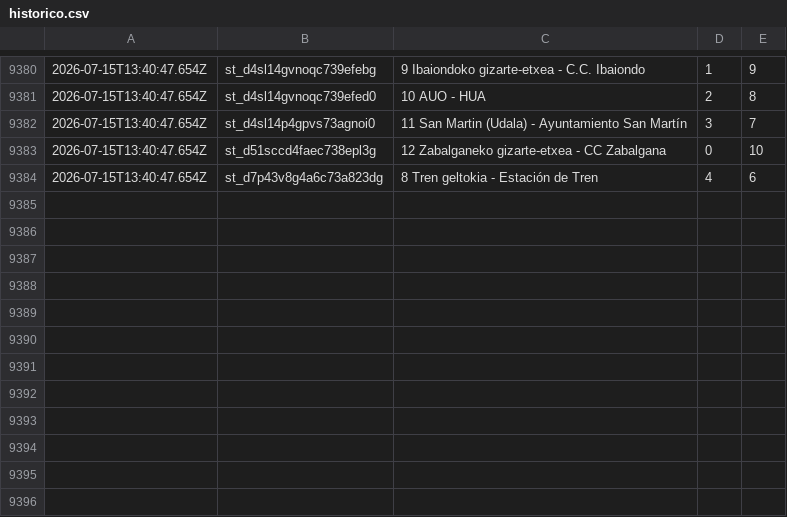
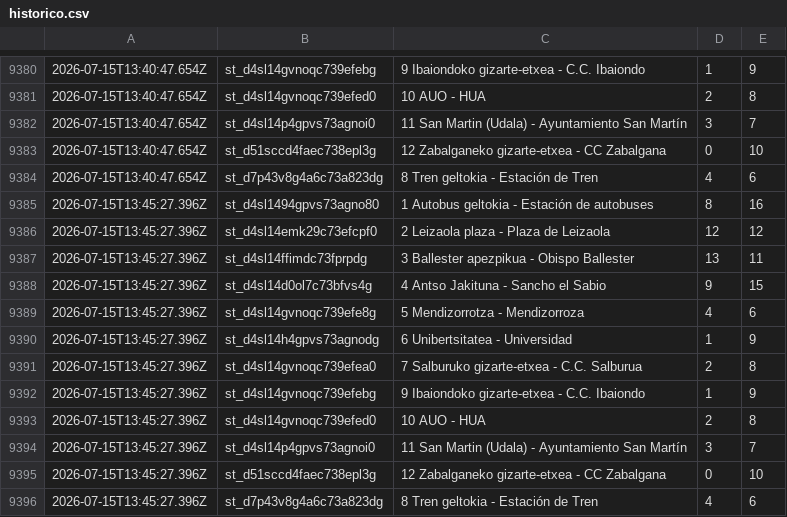
Before and after one commit to eortas/gasteiz_bike_data, a CSV file: historico.csv, drawn as a sheet; only a part is shown, gaps mark what is left out.

Commit message:
Actualizar histórico: 2026-07-15T13:45:27.396Z

```diff
--- a/historico.csv
+++ b/historico.csv
@@ -9384 +9384,13 @@
 2026-07-15T13:40:47.654Z,st_d7p43v8g4a6c73a823dg,8 Tren geltokia - Estación de Tren,4,6
+2026-07-15T13:45:27.396Z,st_d4sl1494gpvs73agno80,1 Autobus geltokia - Estación de autobuses,8,16
+2026-07-15T13:45:27.396Z,st_d4sl14emk29c73efcpf0,2 Leizaola plaza - Plaza de Leizaola,12,12
+2026-07-15T13:45:27.396Z,st_d4sl14ffimdc73fprpdg,3 Ballester apezpikua - Obispo Ballester,13,11
+2026-07-15T13:45:27.396Z,st_d4sl14d0ol7c73bfvs4g,4 Antso Jakituna - Sancho el Sabio,9,15
+2026-07-15T13:45:27.396Z,st_d4sl14gvnoqc739efe8g,5 Mendizorrotza - Mendizorroza,4,6
+2026-07-15T13:45:27.396Z,st_d4sl14h4gpvs73agnodg,6 Unibertsitatea - Universidad,1,9
+2026-07-15T13:45:27.396Z,st_d4sl14gvnoqc739efea0,7 Salburuko gizarte-etxea - C.C. Salburua,2,8
+2026-07-15T13:45:27.396Z,st_d4sl14gvnoqc739efebg,9 Ibaiondoko gizarte-etxea - C.C. Ibaiondo,1,9
+2026-07-15T13:45:27.396Z,st_d4sl14gvnoqc739efed0,10 AUO - HUA,2,8
+2026-07-15T13:45:27.396Z,st_d4sl14p4gpvs73agnoi0,11 San Martin (Udala) - Ayuntamiento San Martín,3,7
+2026-07-15T13:45:27.396Z,st_d51sccd4faec738epl3g,12 Zabalganeko gizarte-etxea - CC Zabalgana,0,10
+2026-07-15T13:45:27.396Z,st_d7p43v8g4a6c73a823dg,8 Tren geltokia - Estación de Tren,4,6
```
